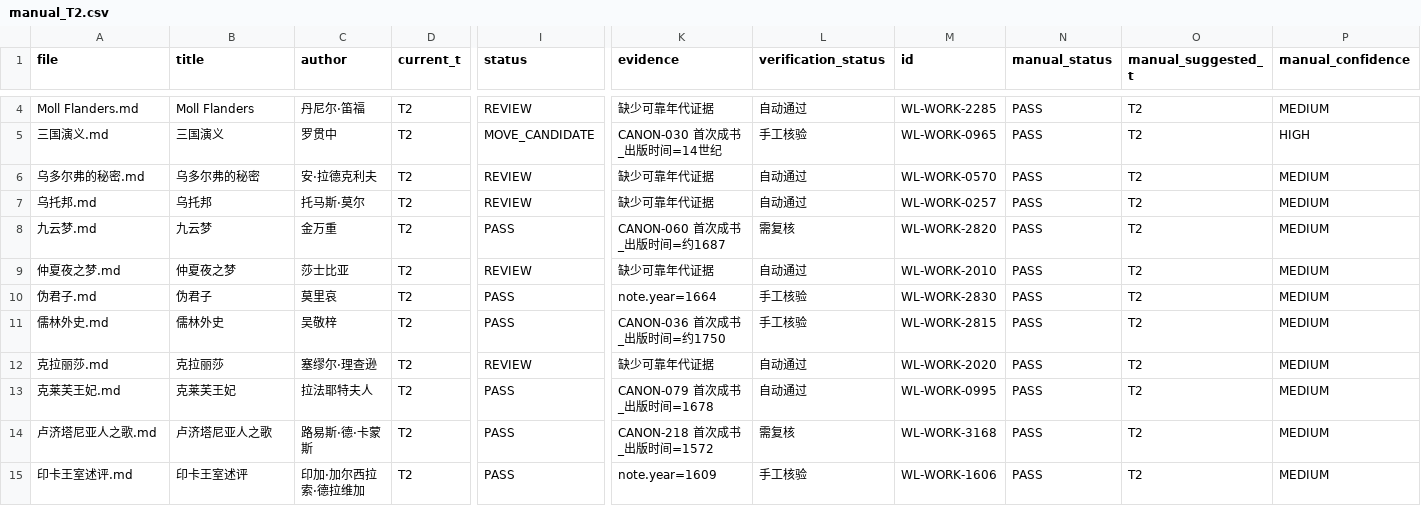
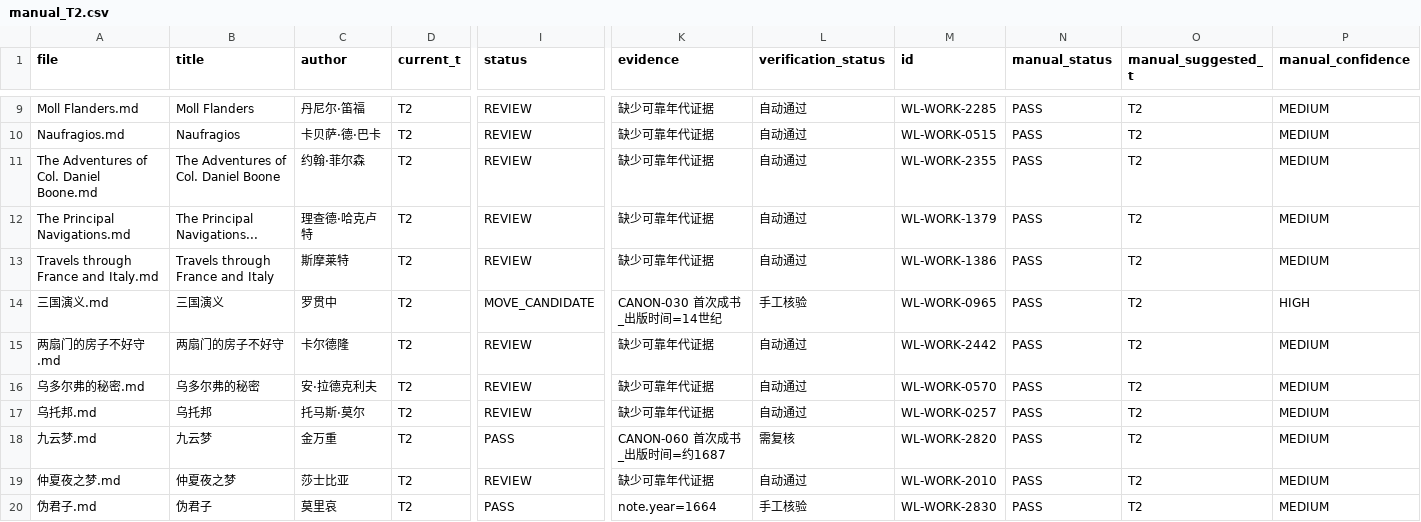
Before and after one commit to cxjchelsea/worldForMe, a CSV file: 个人通识知识系统_v2_A2/30 世界文学/_audit/t_axis/manual_T2.csv, drawn as a sheet; only a part is shown, gaps mark what is left out; the shorter side is filled out with more unchanged rows; rows hold the shown columns only; the diff covers the shown part only; the diff names each change by its address in the sheet, - before the commit and + after, or states it on an @@ line.

```diff
--- a/个人通识知识系统_v2_A2/30 世界文学/_audit/t_axis/manual_T2.csv
+++ b/个人通识知识系统_v2_A2/30 世界文学/_audit/t_axis/manual_T2.csv
+row 10: Naufragios.md | Naufragios | 卡贝萨·德·巴卡 | T2 | REVIEW | 缺少可靠年代证据 | 自动通过 | WL-WORK-0515 | PASS | T2 | MEDIUM
+row 11: The Adventures of Col. Daniel Boone.md | The Adventures of Col. Daniel Boone | 约翰·菲尔森 | T2 | REVIEW | 缺少可靠年代证据 | 自动通过 | WL-WORK-2355 | PASS | T2 | MEDIUM
+row 12: The Principal Navigations.md | The Principal Navigations... | 理查德·哈克卢特 | T2 | REVIEW | 缺少可靠年代证据 | 自动通过 | WL-WORK-1379 | PASS | T2 | MEDIUM
+row 13: Travels through France and Italy.md | Travels through France and Italy | 斯摩莱特 | T2 | REVIEW | 缺少可靠年代证据 | 自动通过 | WL-WORK-1386 | PASS | T2 | MEDIUM
+row 15: 两扇门的房子不好守.md | 两扇门的房子不好守 | 卡尔德隆 | T2 | REVIEW | 缺少可靠年代证据 | 自动通过 | WL-WORK-2442 | PASS | T2 | MEDIUM
```
Also changed, not shown: 10 added rows elsewhere in this file, 个人通识知识系统_v2_A2/30 世界文学/_audit/t_axis/T2.csv, 个人通识知识系统_v2_A2/30 世界文学/_audit/t_axis/T3.csv, 25 other files.
